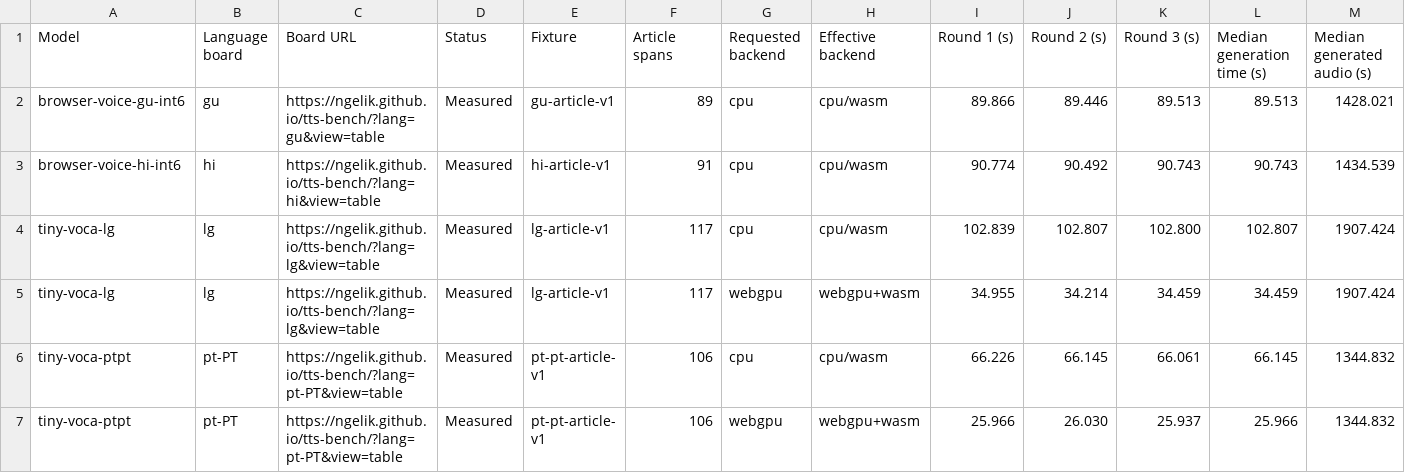
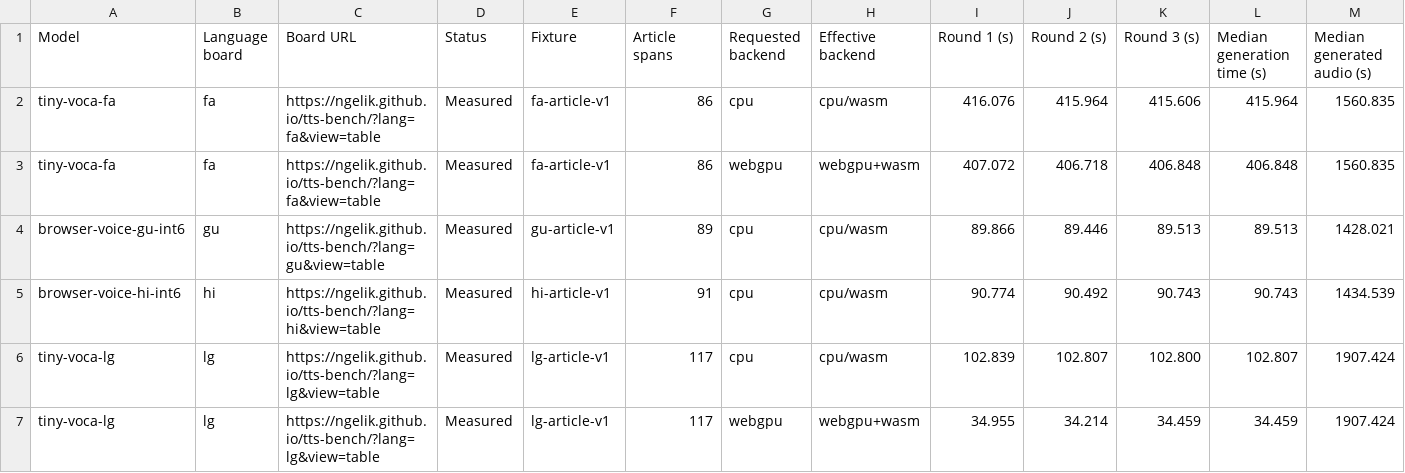
Before and after one commit to ngelik/tts-bench, a TSV file: docs/campaigns/tiny-voca-community/expanded-tiny-voca-rounds.tsv, drawn as a sheet; only a part is shown; the shorter side is filled out with more unchanged rows; rows hold the shown columns only; the diff names each change by its address in the sheet, - before the commit and + after, or states it on an @@ line.

Commit message:
Publish Tiny Voca fa browser benchmark results

```diff
--- a/docs/campaigns/tiny-voca-community/expanded-tiny-voca-rounds.tsv
+++ b/docs/campaigns/tiny-voca-community/expanded-tiny-voca-rounds.tsv
+row 2: tiny-voca-fa | fa | https://ngelik.github.io/tts-bench/?lang=fa&view=table | Measured | fa-article-v1 | 86 | cpu | cpu/wasm | 416.076 | 415.964 | 415.606 | 415.964 | 1560.835
+row 3: tiny-voca-fa | fa | https://ngelik.github.io/tts-bench/?lang=fa&view=table | Measured | fa-article-v1 | 86 | webgpu | webgpu+wasm | 407.072 | 406.718 | 406.848 | 406.848 | 1560.835
```
Also changed, not shown: 30 other files.
